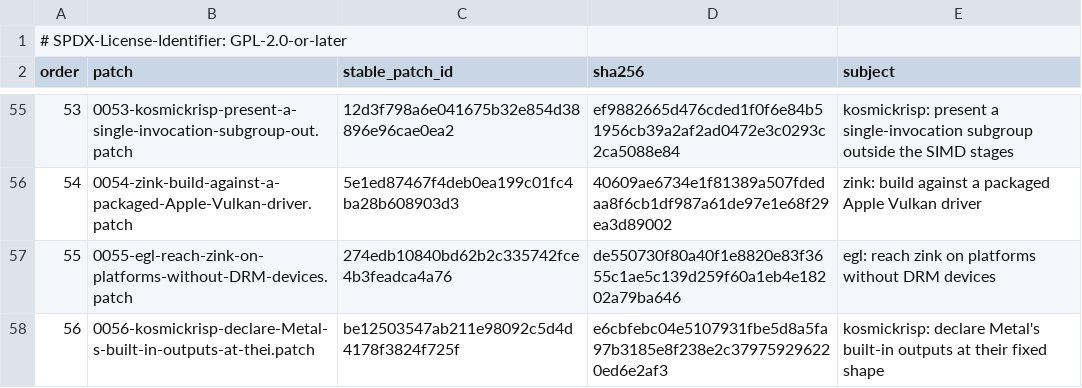
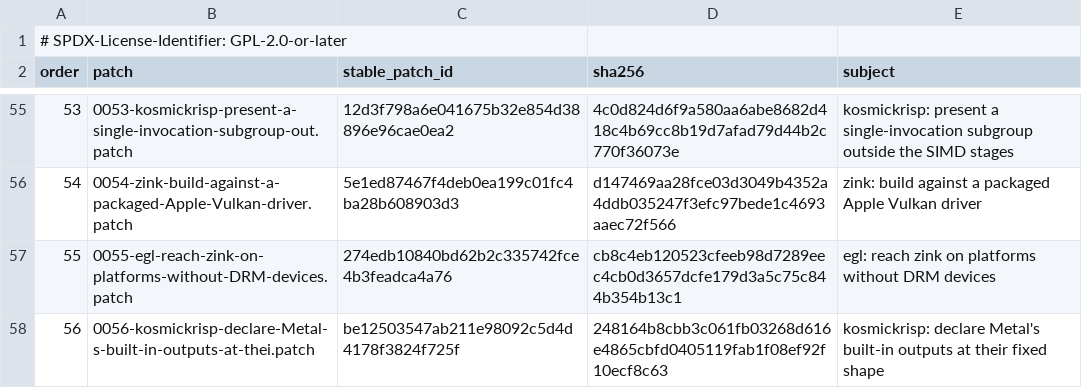
Before and after one commit to 1972nollus/Kernarium, a TSV file: dependencies/patches/mesa/series.tsv, drawn as a sheet; only a part is shown, gaps mark what is left out; the diff covers the shown part only.

```diff
--- a/dependencies/patches/mesa/series.tsv
+++ b/dependencies/patches/mesa/series.tsv
@@ -55,4 +55,4 @@ order	patch	stable_patch_id	sha256	subject
-53	0053-kosmickrisp-present-a-single-invocation-subgroup-out.patch	12d3f798a6e041675b32e854d38896e96cae0ea2	ef9882665d476cded1f0f6e84b51956cb39a2af2ad0472e3c0293c2ca5088e84	kosmickrisp: present a single-invocation subgroup outside the SIMD stages
-54	0054-zink-build-against-a-packaged-Apple-Vulkan-driver.patch	5e1ed87467f4deb0ea199c01fc4ba28b608903d3	40609ae6734e1f81389a507fdedaa8f6cb1df987a61de97e1e68f29ea3d89002	zink: build against a packaged Apple Vulkan driver
-55	0055-egl-reach-zink-on-platforms-without-DRM-devices.patch	274edb10840bd62b2c335742fce4b3feadca4a76	de550730f80a40f1e8820e83f3655c1ae5c139d259f60a1eb4e18202a79ba646	egl: reach zink on platforms without DRM devices
-56	0056-kosmickrisp-declare-Metal-s-built-in-outputs-at-thei.patch	be12503547ab211e98092c5d4d4178f3824f725f	e6cbfebc04e5107931fbe5d8a5fa97b3185e8f238e2c379759296220ed6e2af3	kosmickrisp: declare Metal's built-in outputs at their fixed shape
+53	0053-kosmickrisp-present-a-single-invocation-subgroup-out.patch	12d3f798a6e041675b32e854d38896e96cae0ea2	4c0d824d6f9a580aa6abe8682d418c4b69cc8b19d7afad79d44b2c770f36073e	kosmickrisp: present a single-invocation subgroup outside the SIMD stages
+54	0054-zink-build-against-a-packaged-Apple-Vulkan-driver.patch	5e1ed87467f4deb0ea199c01fc4ba28b608903d3	d147469aa28fce03d3049b4352a4ddb035247f3efc97bede1c4693aaec72f566	zink: build against a packaged Apple Vulkan driver
+55	0055-egl-reach-zink-on-platforms-without-DRM-devices.patch	274edb10840bd62b2c335742fce4b3feadca4a76	cb8c4eb120523cfeeb98d7289eec4cb0d3657dcfe179d3a5c75c844b354b13c1	egl: reach zink on platforms without DRM devices
+56	0056-kosmickrisp-declare-Metal-s-built-in-outputs-at-thei.patch	be12503547ab211e98092c5d4d4178f3824f725f	248164b8cbb3c061fb03268d616e4865cbfd0405119fab1f08ef92f10ecf8c63	kosmickrisp: declare Metal's built-in outputs at their fixed shape
```
Also changed, not shown: 52 edited cells elsewhere in this file, 56 other files.
